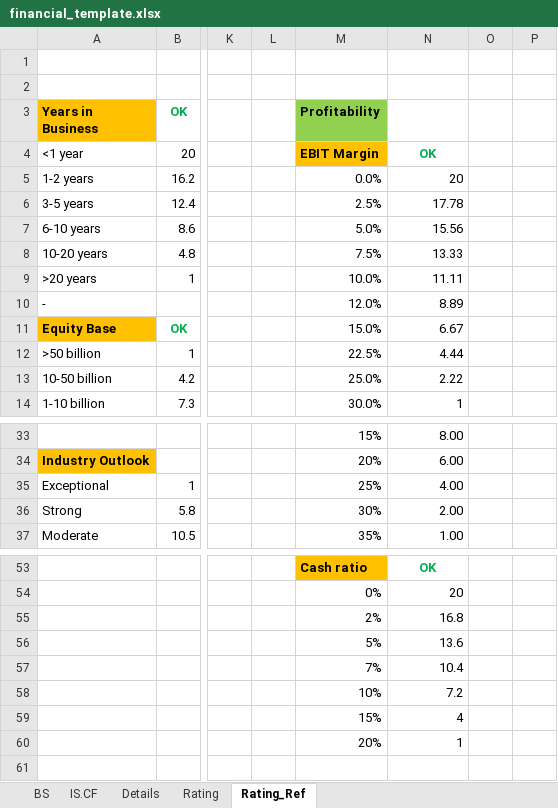
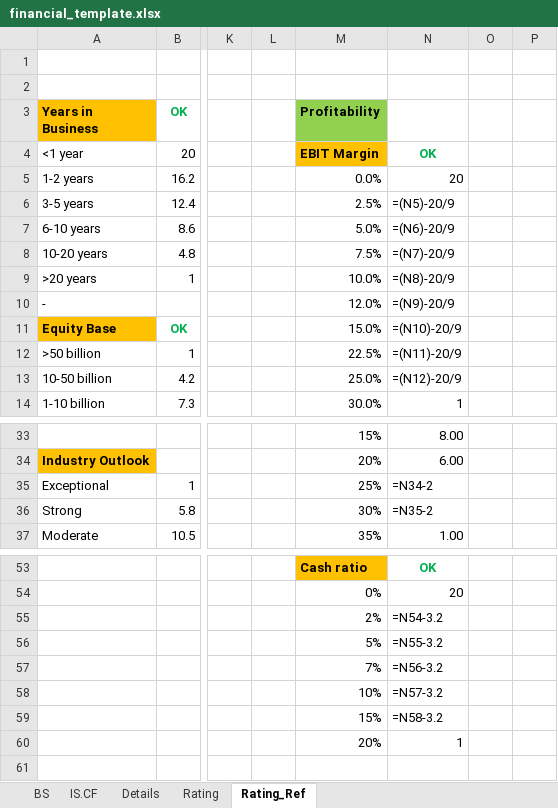
Before and after one commit to KimYoungMuri/credit-rating-automation, an Excel workbook: templates/financial_template.xlsx, sheet Rating_Ref, drawn as a sheet; only a part is shown, gaps mark what is left out; values as stored, in another font and other column widths than the file's, no borders; formulas without a stored value are shown as written; the diff names each change by its address in the sheet, - before the commit and + after, or states it on an @@ line.

```diff
--- a/templates/financial_template.xlsx (sheet Rating_Ref)
+++ b/templates/financial_template.xlsx (sheet Rating_Ref)
-N6: 17.78
+N6: =(N5)-20/9
-N7: 15.56
+N7: =(N6)-20/9
-N8: 13.33
+N8: =(N7)-20/9
-N9: 11.11
+N9: =(N8)-20/9
-N10: 8.89
+N10: =(N9)-20/9
-N11: 6.67
+N11: =(N10)-20/9
-N12: 4.44
+N12: =(N11)-20/9
-N13: 2.22
+N13: =(N12)-20/9
-N35: 4.00
+N35: =N34-2
-N36: 2.00
+N36: =N35-2
-N55: 16.8
+N55: =N54-3.2
-N56: 13.6
+N56: =N55-3.2
-N57: 10.4
+N57: =N56-3.2
-N58: 7.2
+N58: =N57-3.2
-N59: 4
+N59: =N58-3.2
```
Also changed, not shown: sheet Details, sheet Rating, sheet IS.CF, sheet BS, hidden cells, charts or pictures, 24 other files.
